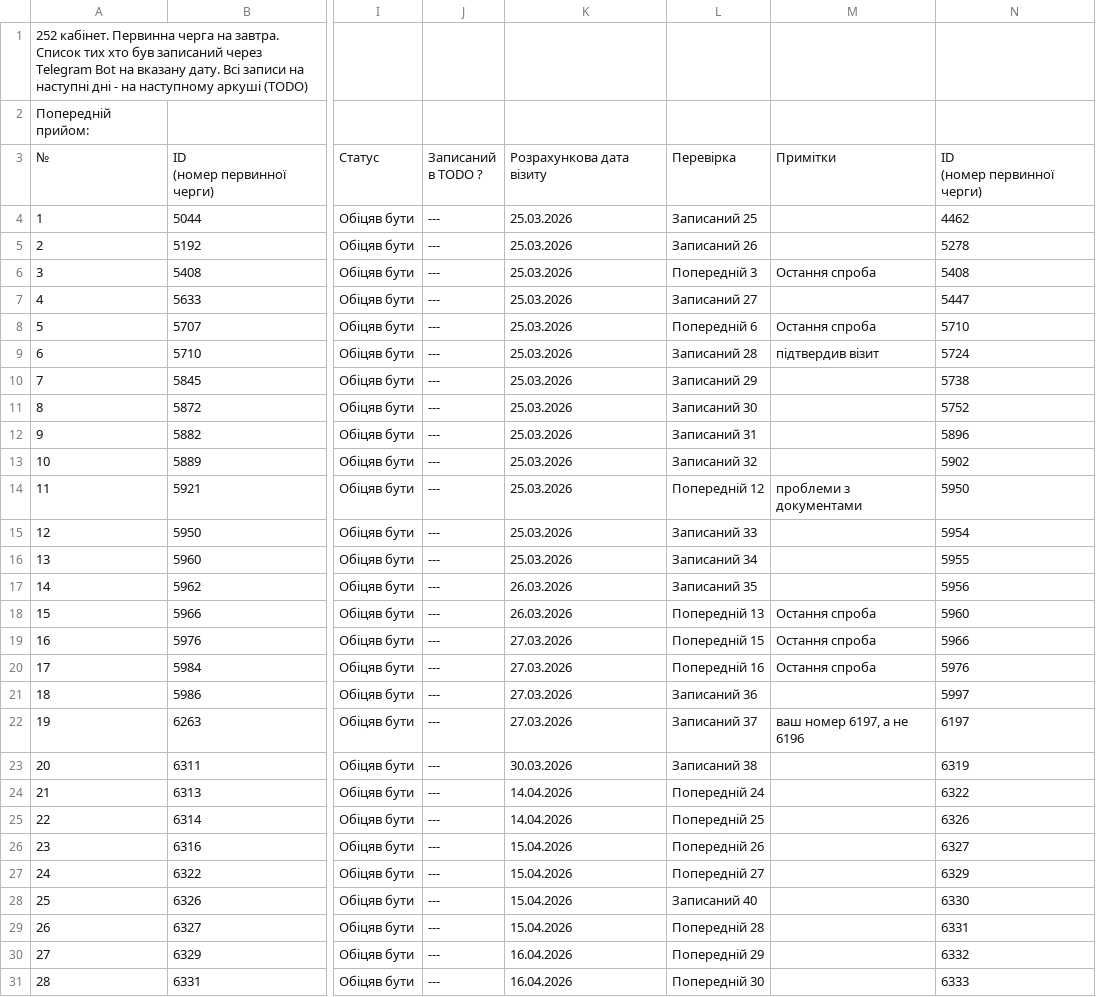
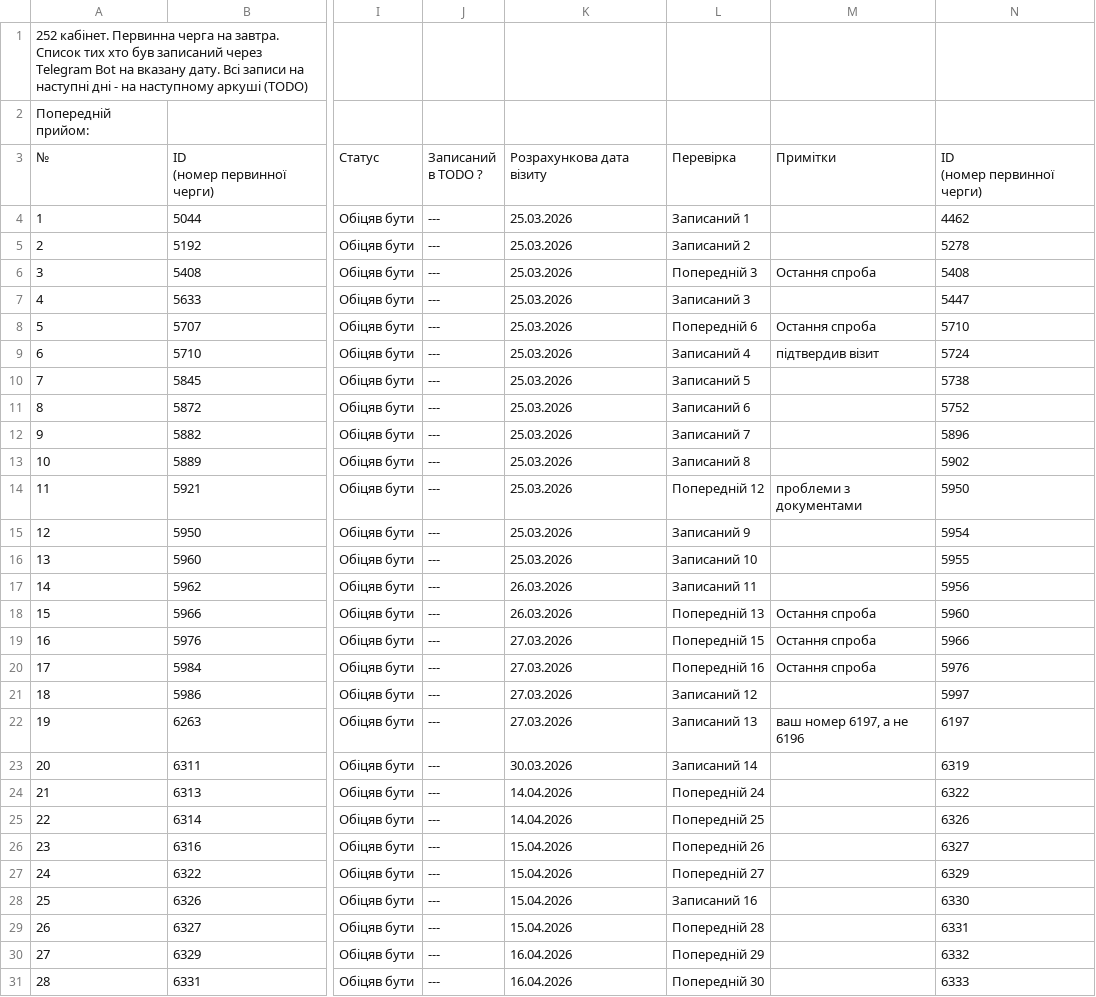
Before and after one commit to zbstof/vlk-zakrevskoho, a CSV file: daily_sheets_cache/2026-03-25.csv, drawn as a sheet; only a part is shown, gaps mark what is left out; the diff covers the shown part only; the diff names each change by its address in the sheet, - before the commit and + after, or states it on an @@ line.

```diff
--- a/daily_sheets_cache/2026-03-25.csv
+++ b/daily_sheets_cache/2026-03-25.csv
-L4: Записаний 25
+L4: Записаний 1
-L5: Записаний 26
+L5: Записаний 2
-L7: Записаний 27
+L7: Записаний 3
-L9: Записаний 28
+L9: Записаний 4
-L10: Записаний 29
+L10: Записаний 5
-L11: Записаний 30
+L11: Записаний 6
-L12: Записаний 31
+L12: Записаний 7
-L13: Записаний 32
+L13: Записаний 8
-L15: Записаний 33
+L15: Записаний 9
-L16: Записаний 34
+L16: Записаний 10
-L17: Записаний 35
+L17: Записаний 11
-L21: Записаний 36
+L21: Записаний 12
-L22: Записаний 37
+L22: Записаний 13
-L23: Записаний 38
+L23: Записаний 14
-L28: Записаний 40
+L28: Записаний 16
```
Also changed, not shown: 2 edited cells elsewhere in this file.
